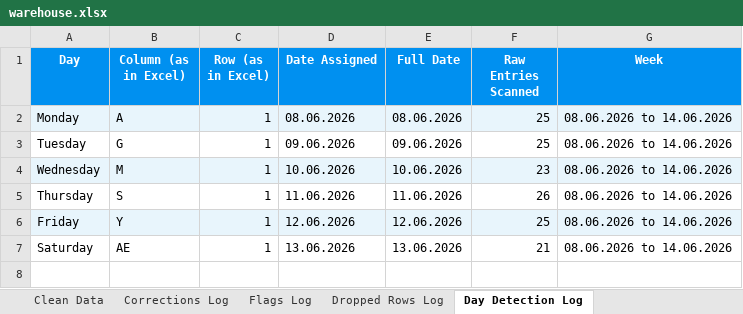
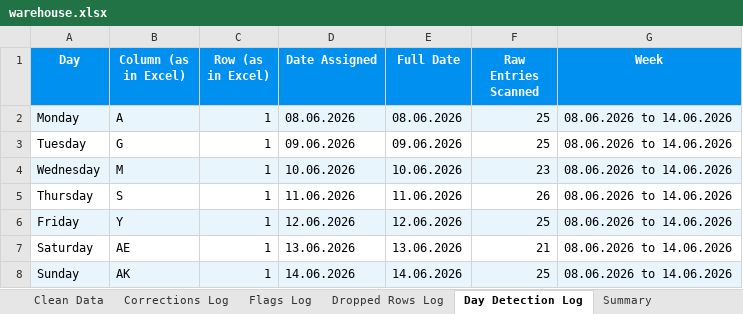
Before and after one commit to andrinawatsemba/demooo, an Excel workbook: warehouse/warehouse.xlsx, sheet Day Detection Log, drawn as a sheet; values as stored, in another font and other column widths than the file's, no borders; the diff names each change by its address in the sheet, - before the commit and + after, or states it on an @@ line.

```diff
--- a/warehouse/warehouse.xlsx (sheet Day Detection Log)
+++ b/warehouse/warehouse.xlsx (sheet Day Detection Log)
+sheet tab: Summary
+row 8: Sunday | AK | 1 | 14.06.2026 | 14.06.2026 | 25 | 08.06.2026 to 14.06.2026
```
Also changed, not shown: sheet Clean Data, sheet Flags Log, sheet Dropped Rows Log.
